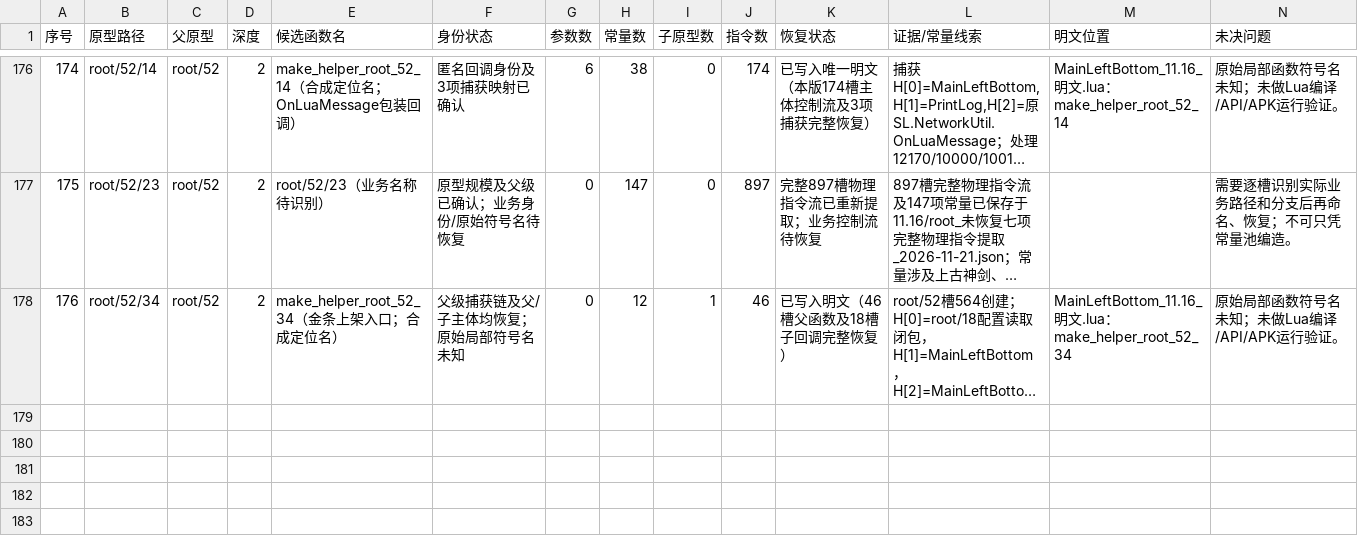
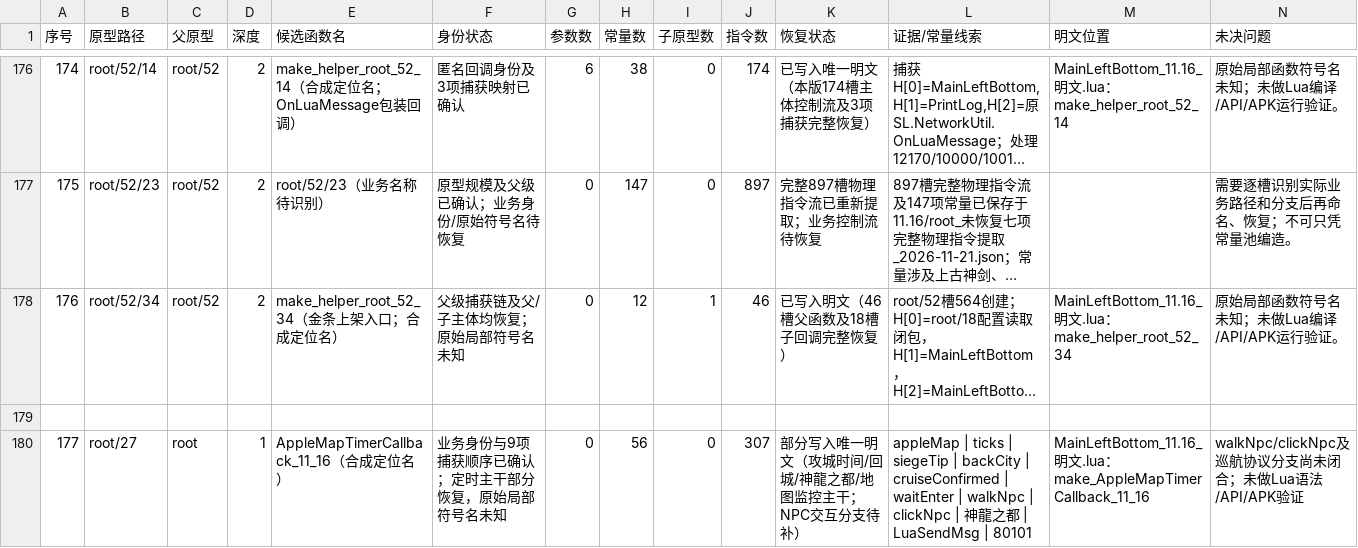
Before and after one commit to panchengdong88888/wjjm, a CSV file: 11.16/函数状态.csv, drawn as a sheet; only a part is shown, gaps mark what is left out; long unchanged cells end in …; rows hold the shown columns only; the diff names each change by its address in the sheet, - before the commit and + after, or states it on an @@ line.

Commit message:
11.16: restore Apple map timer callback main flow

```diff
--- a/11.16/函数状态.csv
+++ b/11.16/函数状态.csv
+row 179: (empty)
+row 180: 177 | root/27 | root | 1 | AppleMapTimerCallback_11_16（合成定位名） | 业务身份与9项捕获顺序已确认；定时主干部分恢复，原始局部符号名未知 | 0 | 56 | 0 | 307 | 部分写入唯一明文（攻城时间/回城/神龍之都/地图监控主干；NPC交互分支待补） | appleMap | ticks | siegeTip | backCity | cruiseConfirmed | waitEnter | walkNpc | clickNpc | 神龍之都 | LuaSendMsg | 80101 | MainLeftBottom_11.16_明文.lua：make_AppleMapTimerCallback_11_16 | walkNpc/clickNpc及巡航协议分支尚未闭合；未做Lua语法/API/APK验证
```
Also changed, not shown: 3 other files.
